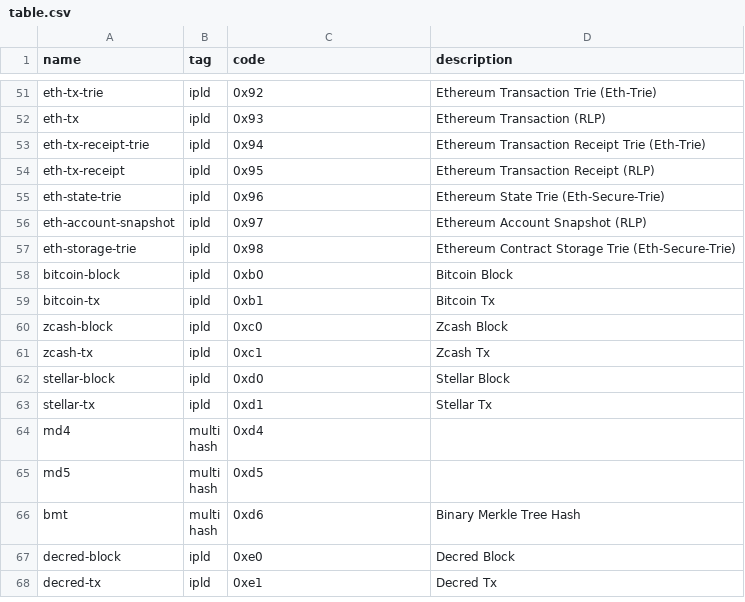
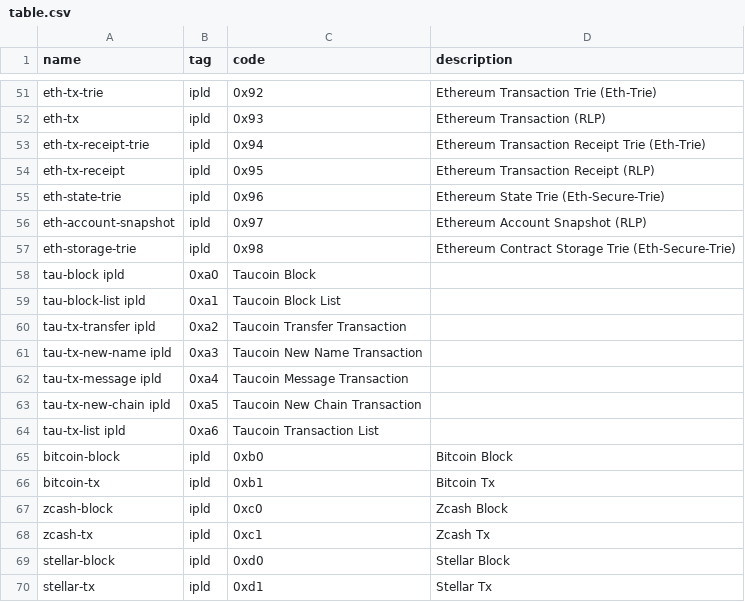
Before and after one commit to multiformats/multicodec, a CSV file: table.csv, drawn as a sheet; only a part is shown, gaps mark what is left out; the shorter side is filled out with more unchanged rows.

Commit message:
Update table.csv
Add codec for taucoin

```diff
--- a/table.csv
+++ b/table.csv
@@ -57,2 +57,9 @@ eth-account-snapshot,           ipld,           0x97,           Ethereum Account
 eth-storage-trie,               ipld,           0x98,           Ethereum Contract Storage Trie (Eth-Secure-Trie)
+tau-block                       ipld,           0xa0,           Taucoin Block
+tau-block-list                  ipld,           0xa1,           Taucoin Block List
+tau-tx-transfer                 ipld,           0xa2,           Taucoin Transfer Transaction
+tau-tx-new-name                 ipld,           0xa3,           Taucoin New Name Transaction
+tau-tx-message                  ipld,           0xa4,           Taucoin Message Transaction
+tau-tx-new-chain                ipld,           0xa5,           Taucoin New Chain Transaction
+tau-tx-list                     ipld,           0xa6,           Taucoin Transaction List
 bitcoin-block,                  ipld,           0xb0,           Bitcoin Block
```
